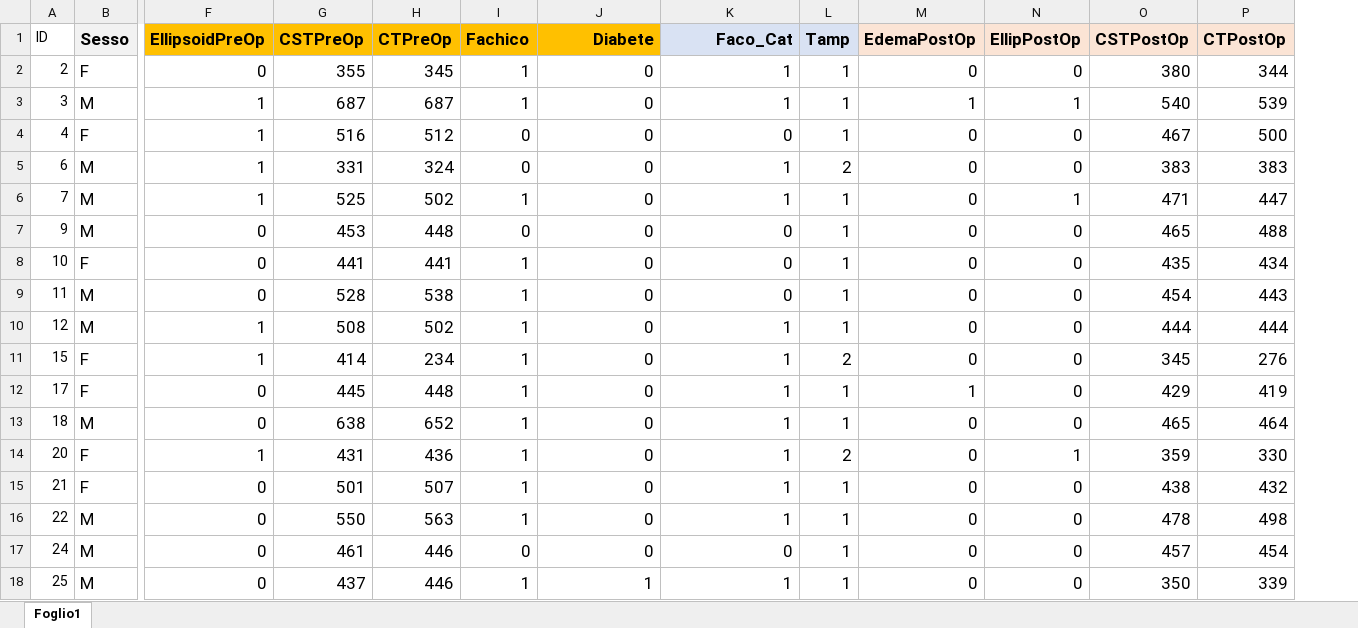
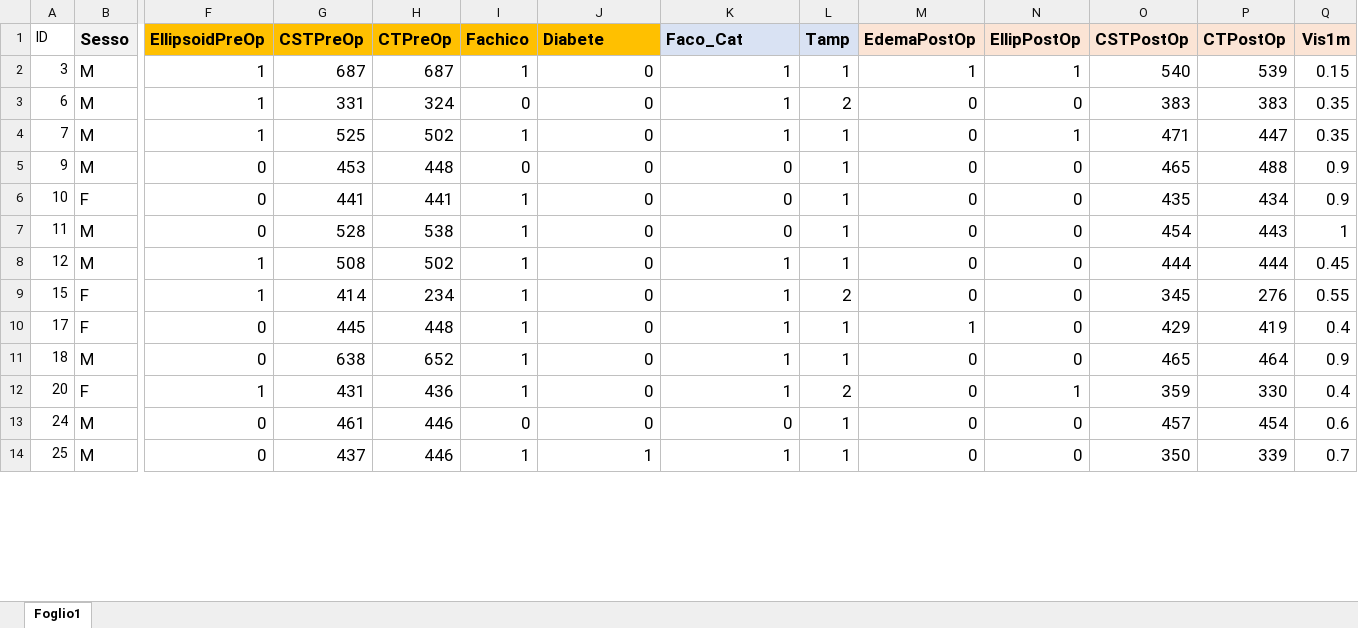
Before and after one commit to FraResca/OCT_EM_NN, an Excel workbook: XL_vis.xlsx, sheet Foglio1, drawn as a sheet; only a part is shown, gaps mark what is left out; values as stored, in another font and other column widths than the file's, no borders; removed rows and columns are numbered as before the commit, all else as after; rows hold the shown columns only; the diff names each change by its address in the sheet, - before the commit and + after, or states it on an @@ line.

```diff
--- a/XL_vis.xlsx (sheet Foglio1)
+++ b/XL_vis.xlsx (sheet Foglio1)
+column Q (Vis1m), rows 2-14: 0.15 | 0.35 | 0.35 | 0.9 | 0.9 | 1 | 0.45 | 0.55 | 0.4 | 0.9 | 0.4 | 0.6 | 0.7
-J1:K1 alignment: right
+J1:K1 alignment: left
-row 2: 2 | F | 0 | 355 | 345 | 1 | 0 | 1 | 1 | 0 | 0 | 380 | 344
-row 4: 4 | F | 1 | 516 | 512 | 0 | 0 | 0 | 1 | 0 | 0 | 467 | 500
-row 15: 21 | F | 0 | 501 | 507 | 1 | 0 | 1 | 1 | 0 | 0 | 438 | 432
-row 16: 22 | M | 0 | 550 | 563 | 1 | 0 | 1 | 1 | 0 | 0 | 478 | 498
```
Also changed, not shown: 27 other files.
